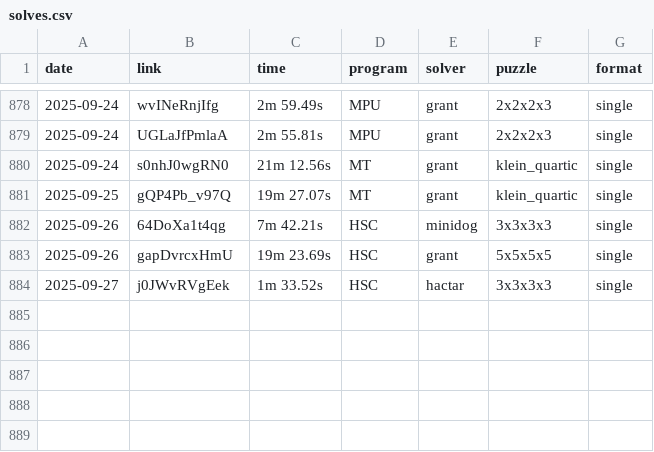
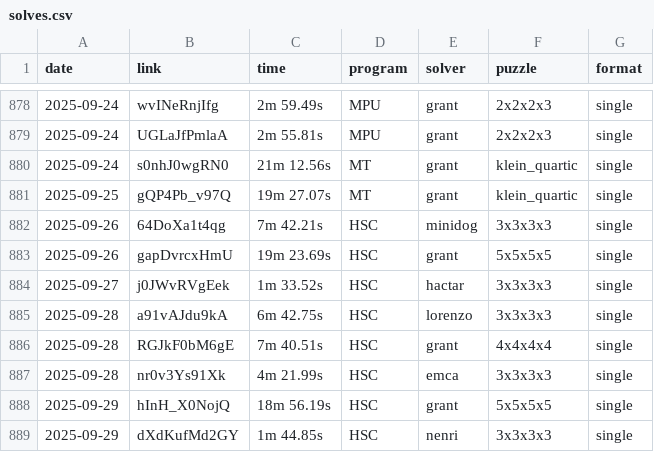
Before and after one commit to Hypercubers/hypercubing.xyz, a CSV file: leaderboards/solves.csv, drawn as a sheet; only a part is shown, gaps mark what is left out.

Commit message:
Add new solves, including Grant's new 4^4 and 5^4 WRs

```diff
--- a/leaderboards/solves.csv
+++ b/leaderboards/solves.csv
@@ -884 +884,6 @@ date,       link,                  time, program,   solver,             puzzle,
 2025-09-27, j0JWvRVgEek,       1m 33.52s, HSC,      hactar,             3x3x3x3, single
+2025-09-28, a91vAJdu9kA,       6m 42.75s, HSC,      lorenzo,            3x3x3x3, single
+2025-09-28, RGJkF0bM6gE,       7m 40.51s, HSC,      grant,              4x4x4x4, single
+2025-09-28, nr0v3Ys91Xk,       4m 21.99s, HSC,      emca,               3x3x3x3, single
+2025-09-29, hInH_X0NojQ,      18m 56.19s, HSC,      grant,              5x5x5x5, single
+2025-09-29, dXdKufMd2GY,       1m 44.85s, HSC,      nenri,              3x3x3x3, single
```
